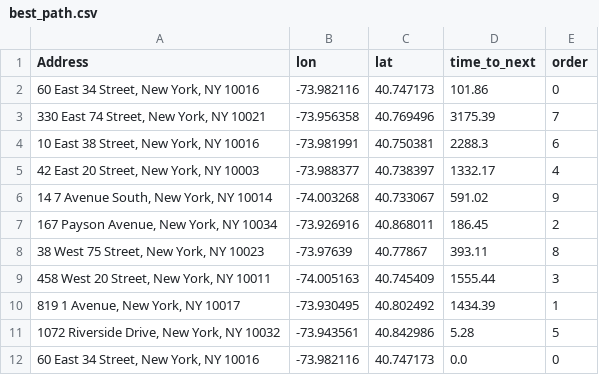
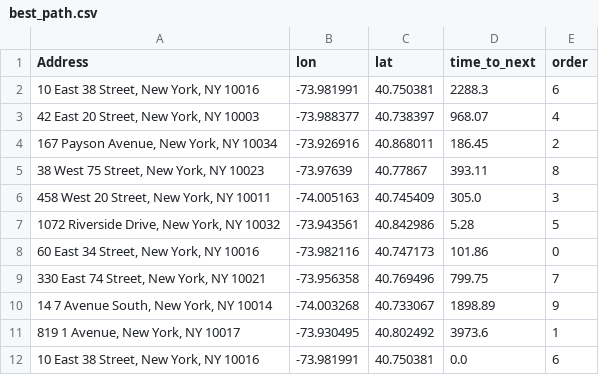
Before and after one commit to danny-m-22/vro-project, a CSV file: data/best_path.csv, drawn as a sheet.

```diff
--- a/data/best_path.csv
+++ b/data/best_path.csv
@@ -1,12 +1,12 @@
 Address,lon,lat,time_to_next,order
-"60 East 34 Street, New York, NY 10016",-73.982116,40.747173,101.86,0
-"330 East 74 Street, New York, NY 10021",-73.956358,40.769496,3175.39,7
 "10 East 38 Street, New York, NY 10016",-73.981991,40.750381,2288.3,6
-"42 East 20 Street, New York, NY 10003",-73.988377,40.738397,1332.17,4
-"14 7 Avenue South, New York, NY 10014",-74.003268,40.733067,591.02,9
+"42 East 20 Street, New York, NY 10003",-73.988377,40.738397,968.07,4
 "167 Payson Avenue, New York, NY 10034",-73.926916,40.868011,186.45,2
 "38 West 75 Street, New York, NY 10023",-73.97639,40.77867,393.11,8
-"458 West 20 Street, New York, NY 10011",-74.005163,40.745409,1555.44,3
-"819 1 Avenue, New York, NY 10017",-73.930495,40.802492,1434.39,1
+"458 West 20 Street, New York, NY 10011",-74.005163,40.745409,305.0,3
 "1072 Riverside Drive, New York, NY 10032",-73.943561,40.842986,5.28,5
-"60 East 34 Street, New York, NY 10016",-73.982116,40.747173,0.0,0
+"60 East 34 Street, New York, NY 10016",-73.982116,40.747173,101.86,0
+"330 East 74 Street, New York, NY 10021",-73.956358,40.769496,799.75,7
+"14 7 Avenue South, New York, NY 10014",-74.003268,40.733067,1898.89,9
+"819 1 Avenue, New York, NY 10017",-73.930495,40.802492,3973.6,1
+"10 East 38 Street, New York, NY 10016",-73.981991,40.750381,0.0,6
```
Also changed, not shown: 2 other files.
